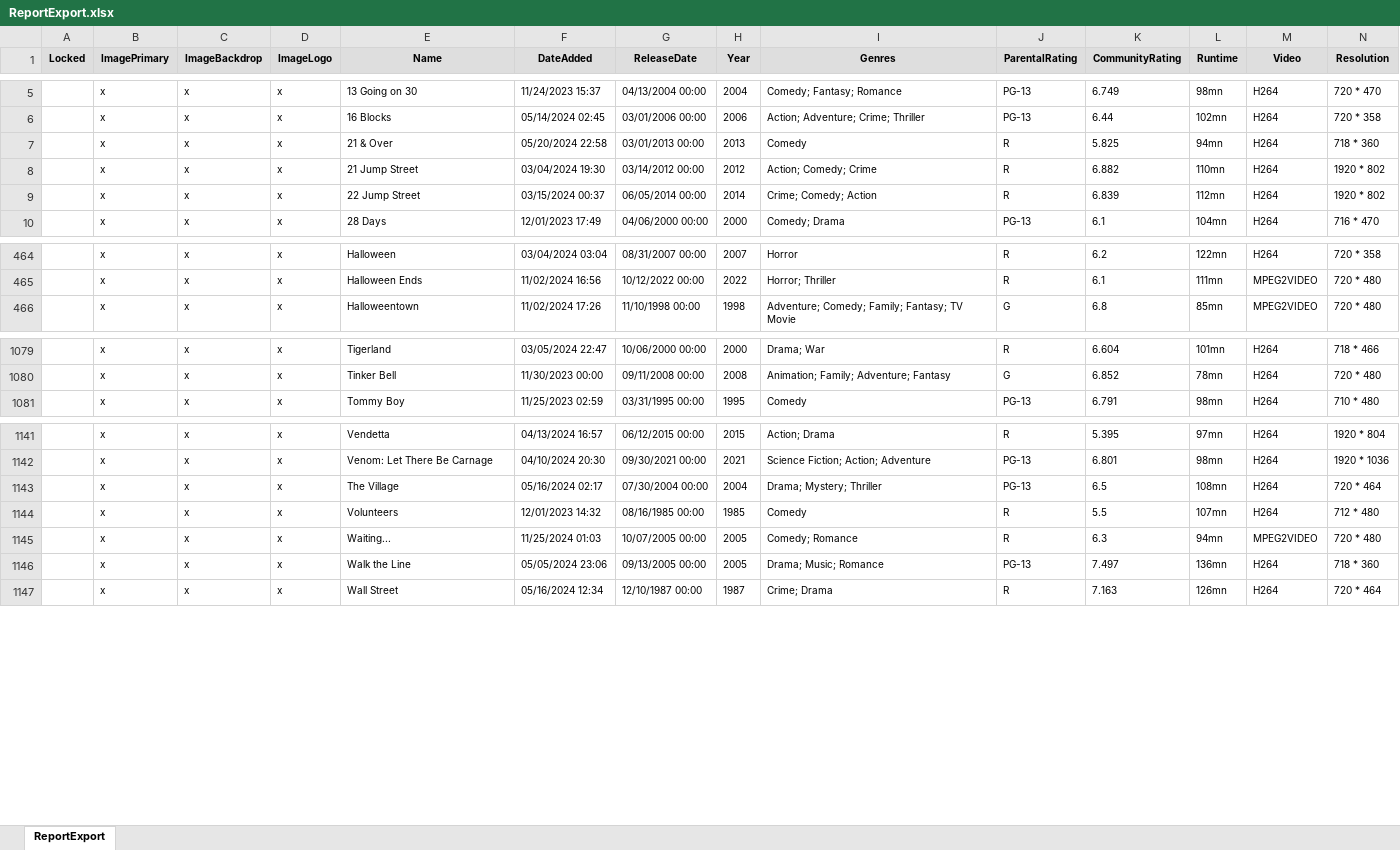
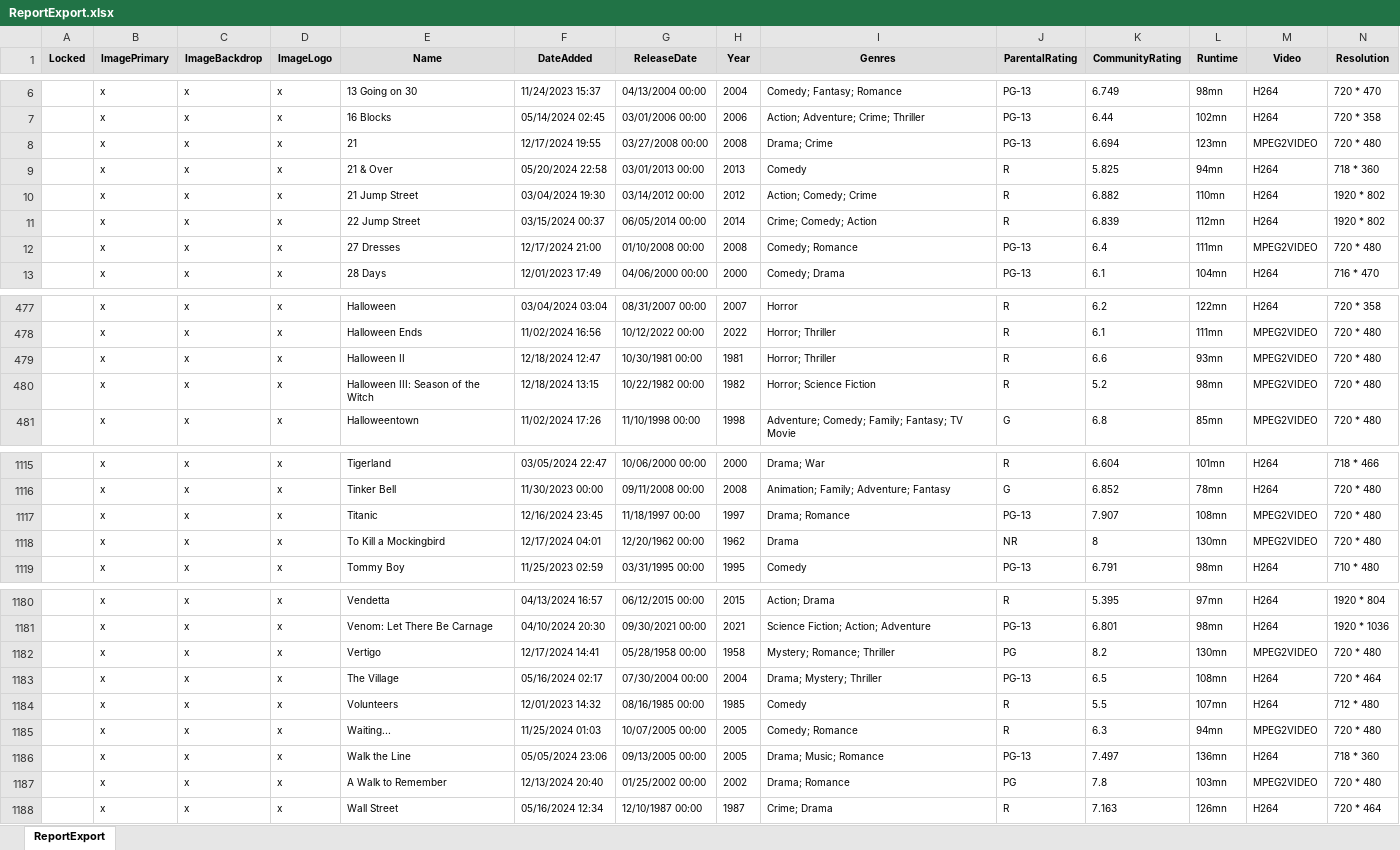
Before and after one commit to sgtCalamari/joemart.in, an Excel workbook: ReportExport.xlsx, sheet ReportExport, drawn as a sheet; only a part is shown, gaps mark what is left out; values as stored, in another font and other column widths than the file's, no borders; rows hold the shown columns only; the diff covers the shown part only; the diff names each change by its address in the sheet, - before the commit and + after, or states it on an @@ line.

```diff
--- a/ReportExport.xlsx (sheet ReportExport)
+++ b/ReportExport.xlsx (sheet ReportExport)
+row 8:  | x | x | x | 21 | 12/17/2024 19:55 | 03/27/2008 00:00 | 2008 | Drama; Crime | PG-13 | 6.694 | 123mn | MPEG2VIDEO | 720 * 480
+row 12:  | x | x | x | 27 Dresses | 12/17/2024 21:00 | 01/10/2008 00:00 | 2008 | Comedy; Romance | PG-13 | 6.4 | 111mn | MPEG2VIDEO | 720 * 480
+row 479:  | x | x | x | Halloween II | 12/18/2024 12:47 | 10/30/1981 00:00 | 1981 | Horror; Thriller | R | 6.6 | 93mn | MPEG2VIDEO | 720 * 480
+row 480:  | x | x | x | Halloween III: Season of the Witch | 12/18/2024 13:15 | 10/22/1982 00:00 | 1982 | Horror; Science Fiction | R | 5.2 | 98mn | MPEG2VIDEO | 720 * 480
+row 1117:  | x | x | x | Titanic | 12/16/2024 23:45 | 11/18/1997 00:00 | 1997 | Drama; Romance | PG-13 | 7.907 | 108mn | MPEG2VIDEO | 720 * 480
+row 1118:  | x | x | x | To Kill a Mockingbird | 12/17/2024 04:01 | 12/20/1962 00:00 | 1962 | Drama | NR | 8 | 130mn | MPEG2VIDEO | 720 * 480
+row 1182:  | x | x | x | Vertigo | 12/17/2024 14:41 | 05/28/1958 00:00 | 1958 | Mystery; Romance; Thriller | PG | 8.2 | 130mn | MPEG2VIDEO | 720 * 480
+row 1187:  | x | x | x | A Walk to Remember | 12/13/2024 20:40 | 01/25/2002 00:00 | 2002 | Drama; Romance | PG | 7.8 | 103mn | MPEG2VIDEO | 720 * 480
```
Also changed, not shown: 34 added rows and 55 edited cells elsewhere in this sheet.
